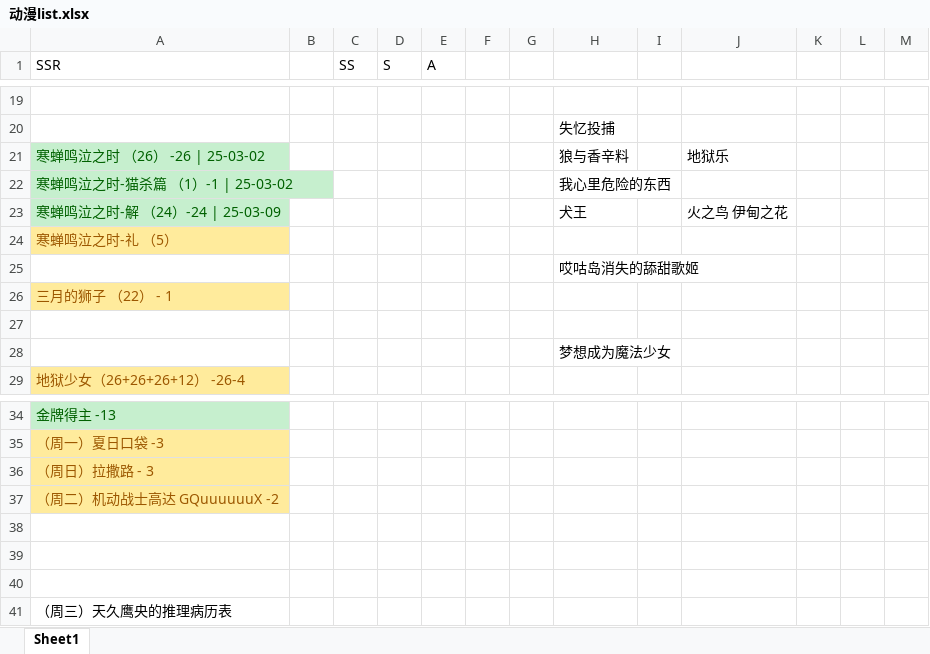
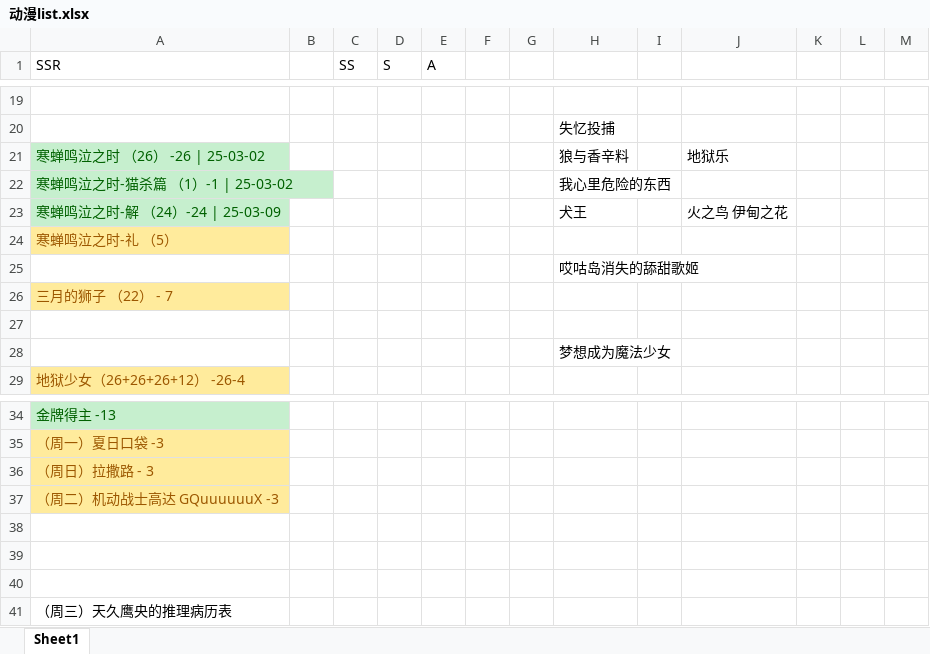
Before and after one commit to hehepig166/daily-list, an Excel workbook: 动漫list.xlsx, sheet Sheet1, drawn as a sheet; only a part is shown, gaps mark what is left out; values as stored, in another font and other column widths than the file's, no borders; the diff names each change by its address in the sheet, - before the commit and + after, or states it on an @@ line.

Commit message:
2025-04-26 3月的狮子 GQUUUUUUX

```diff
--- a/动漫list.xlsx (sheet Sheet1)
+++ b/动漫list.xlsx (sheet Sheet1)
-A26 (SSR): 三月的狮子 （22） - 1
+A26 (SSR): 三月的狮子 （22） - 7
-A37 (SSR): （周二）机动战士高达 GQuuuuuuX -2
+A37 (SSR): （周二）机动战士高达 GQuuuuuuX -3
```
